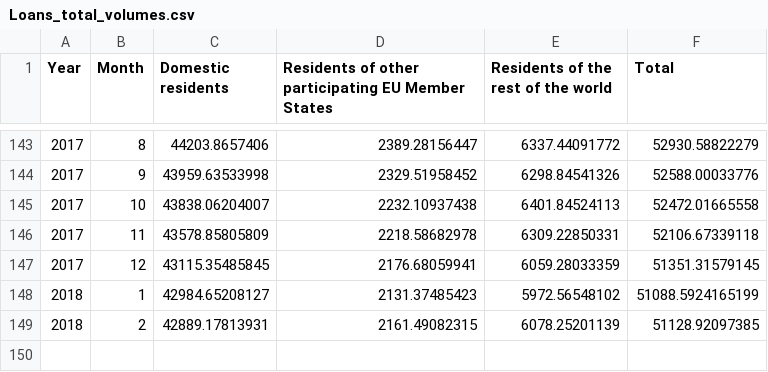
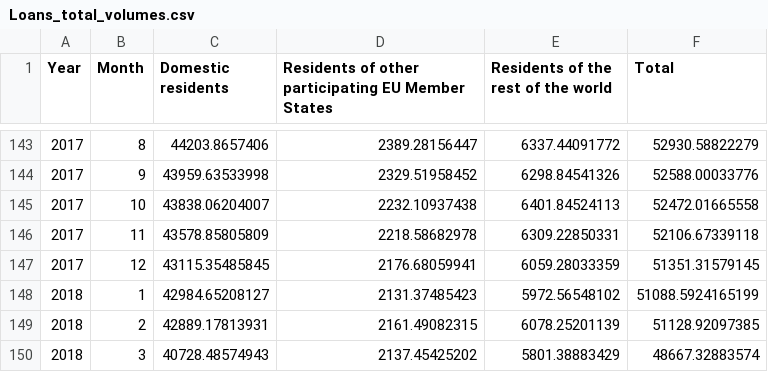
Before and after one commit to gkolokotronis/open-data-cyprus, a CSV file: MaFs/Loans/Total/Volumes/Loans_total_volumes.csv, drawn as a sheet; only a part is shown, gaps mark what is left out.

Commit message:
added March 2018

```diff
--- a/MaFs/Loans/Total/Volumes/Loans_total_volumes.csv
+++ b/MaFs/Loans/Total/Volumes/Loans_total_volumes.csv
@@ -149 +149,2 @@ Year,Month,Domestic residents,Residents of other participating EU Member States,
 2018,2,42889.17813931,2161.49082315,6078.25201139,51128.92097385
+2018,3,40728.48574943,2137.45425202,5801.38883429,48667.32883574
```
